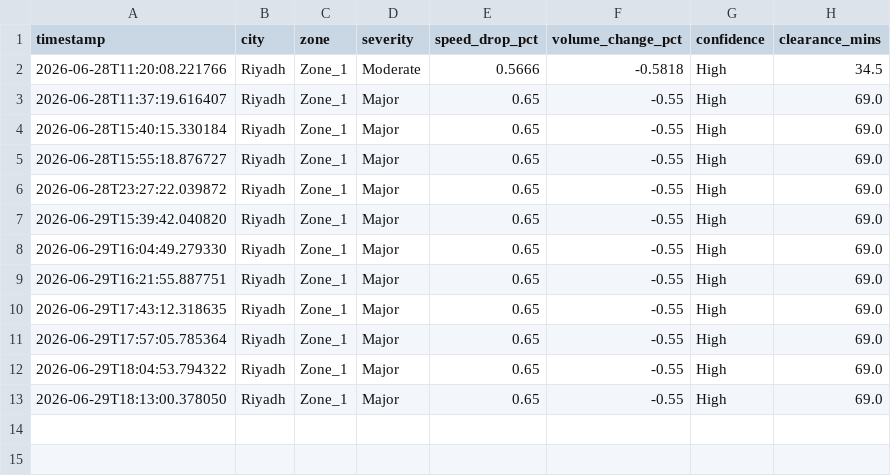
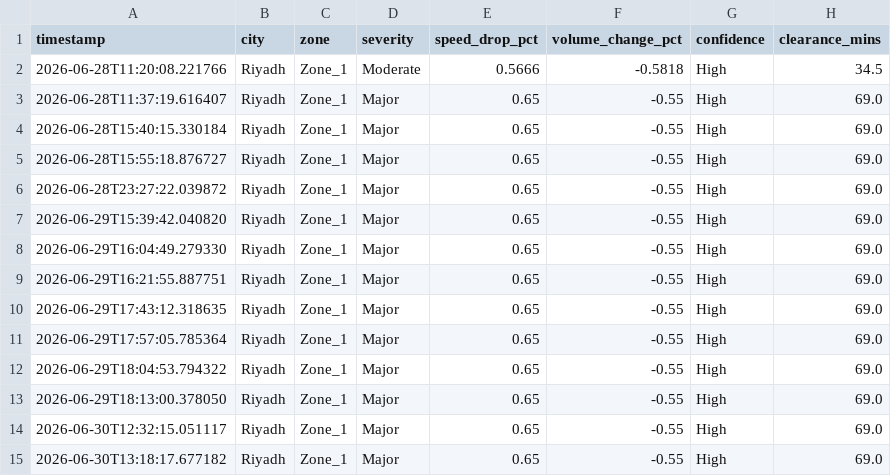
Before and after one commit to MuhammadTalha121/smart_city_traffic_model, a CSV file: incidents_log.csv, drawn as a sheet; the diff names each change by its address in the sheet, - before the commit and + after, or states it on an @@ line.

```diff
--- a/incidents_log.csv
+++ b/incidents_log.csv
+row 14: 2026-06-30T12:32:15.051117 | Riyadh | Zone_1 | Major | 0.65 | -0.55 | High | 69.0
+row 15: 2026-06-30T13:18:17.677182 | Riyadh | Zone_1 | Major | 0.65 | -0.55 | High | 69.0
```
Also changed, not shown: violation_ledger.csv, 3 other files.
